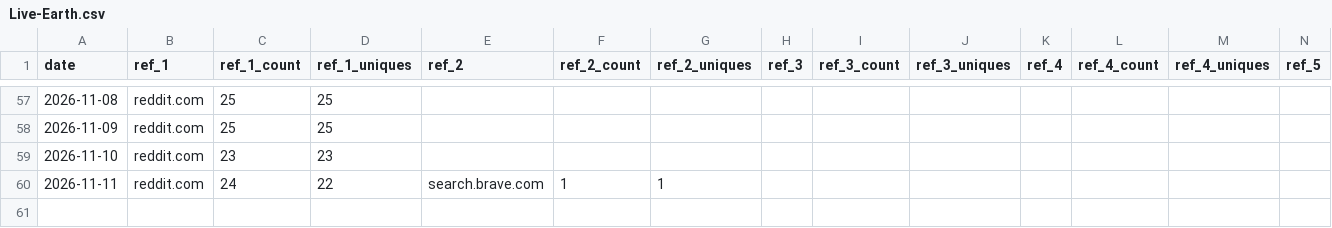
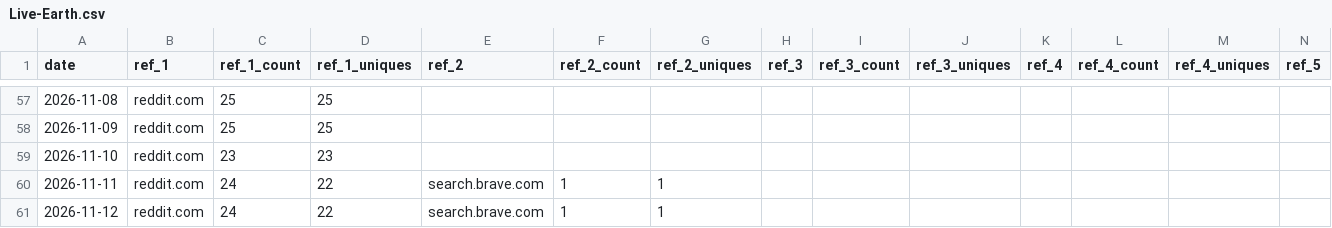
Before and after one commit to Pickle776/github-repo-traffic-stats, a CSV file: data/github_referrers/Live-Earth.csv, drawn as a sheet; only a part is shown, gaps mark what is left out; rows hold the shown columns only; the diff names each change by its address in the sheet, - before the commit and + after, or states it on an @@ line.

```diff
--- a/data/github_referrers/Live-Earth.csv
+++ b/data/github_referrers/Live-Earth.csv
+row 61: 2026-11-12 | reddit.com | 24 | 22 | search.brave.com | 1 | 1
```
Also changed, not shown: data/github_paths/BookTracker.csv, data/github_paths/Live-Earth.csv, 14 other files.
